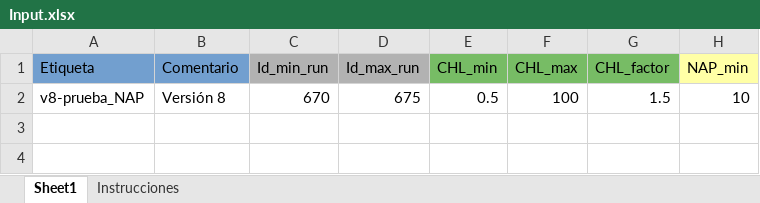
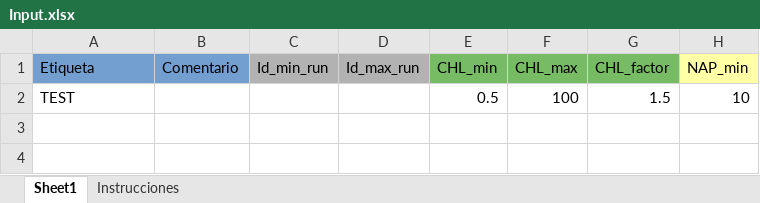
Before and after one commit to ScheinerS/HL, an Excel workbook: Input.xlsx, sheet Sheet1, drawn as a sheet; only a part is shown; values as stored, in another font and other column widths than the file's, no borders; the diff names each change by its address in the sheet, - before the commit and + after, or states it on an @@ line.

Commit message:
Input

```diff
--- a/Input.xlsx (sheet Sheet1)
+++ b/Input.xlsx (sheet Sheet1)
-A2 (Etiqueta): v8-prueba_NAP
+A2 (Etiqueta): TEST
-B2 (Comentario): Versión 8
+B2 (Comentario): (empty)
-C2 (Id_min_run): 670
+C2 (Id_min_run): (empty)
-D2 (Id_max_run): 675
+D2 (Id_max_run): (empty)
```
